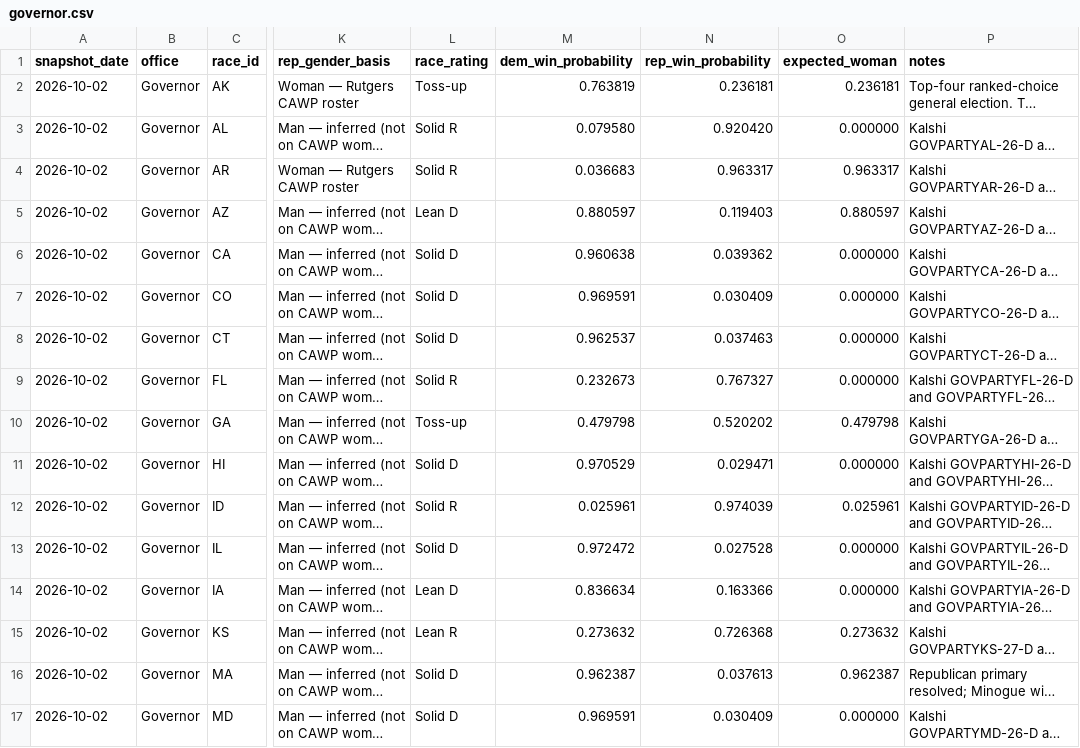
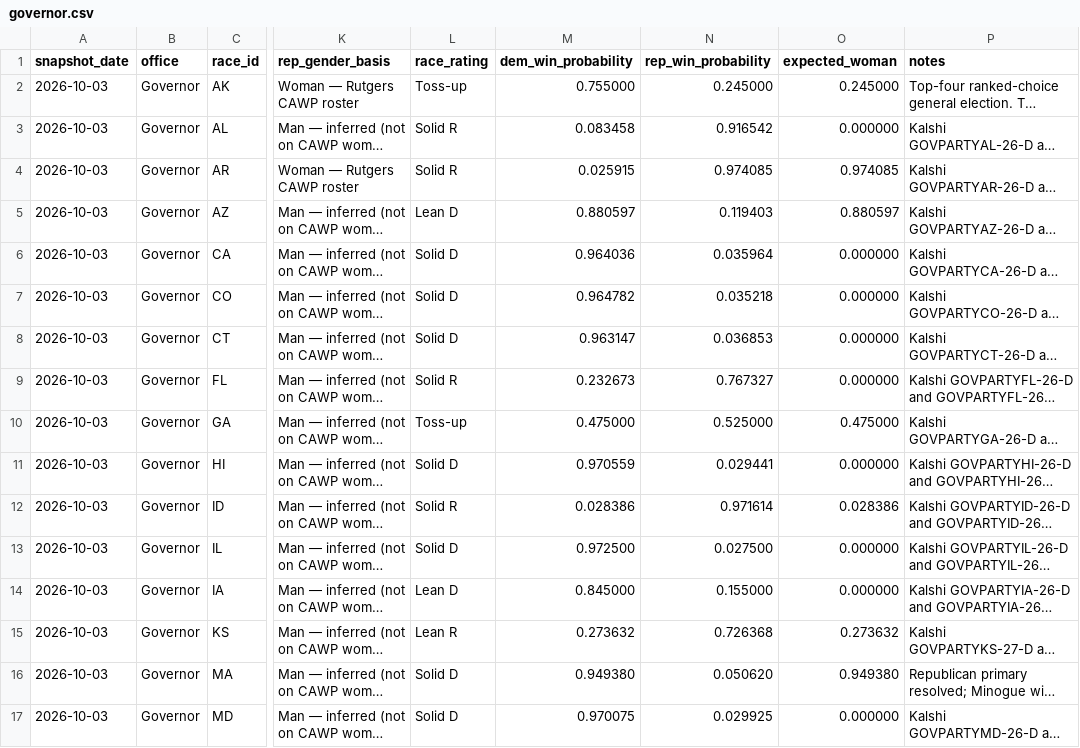
Before and after one commit to etrrosenman/morewomeninoffice, a CSV file: public/data/governor.csv, drawn as a sheet; only a part is shown, gaps mark what is left out; long unchanged cells end in …; the diff covers the shown part only; the diff names each change by its address in the sheet, - before the commit and + after, or states it on an @@ line.

```diff
--- a/public/data/governor.csv
+++ b/public/data/governor.csv
-A2:A17 (snapshot_date): 2026-10-02
+A2:A17 (snapshot_date): 2026-10-03
-M2 (dem_win_probability): 0.763819
+M2 (dem_win_probability): 0.755000
-N2 (rep_win_probability): 0.236181
+N2 (rep_win_probability): 0.245000
-O2 (expected_woman): 0.236181
+O2 (expected_woman): 0.245000
-M3 (dem_win_probability): 0.079580
+M3 (dem_win_probability): 0.083458
-N3 (rep_win_probability): 0.920420
+N3 (rep_win_probability): 0.916542
-M4 (dem_win_probability): 0.036683
+M4 (dem_win_probability): 0.025915
-N4 (rep_win_probability): 0.963317
+N4 (rep_win_probability): 0.974085
-O4 (expected_woman): 0.963317
+O4 (expected_woman): 0.974085
-M6 (dem_win_probability): 0.960638
+M6 (dem_win_probability): 0.964036
-N6 (rep_win_probability): 0.039362
+N6 (rep_win_probability): 0.035964
-M7 (dem_win_probability): 0.969591
+M7 (dem_win_probability): 0.964782
-N7 (rep_win_probability): 0.030409
+N7 (rep_win_probability): 0.035218
-M8 (dem_win_probability): 0.962537
+M8 (dem_win_probability): 0.963147
-N8 (rep_win_probability): 0.037463
+N8 (rep_win_probability): 0.036853
-M10 (dem_win_probability): 0.479798
+M10 (dem_win_probability): 0.475000
-N10 (rep_win_probability): 0.520202
+N10 (rep_win_probability): 0.525000
-O10 (expected_woman): 0.479798
+O10 (expected_woman): 0.475000
-M11 (dem_win_probability): 0.970529
+M11 (dem_win_probability): 0.970559
-N11 (rep_win_probability): 0.029471
+N11 (rep_win_probability): 0.029441
-M12 (dem_win_probability): 0.025961
+M12 (dem_win_probability): 0.028386
-N12 (rep_win_probability): 0.974039
+N12 (rep_win_probability): 0.971614
-O12 (expected_woman): 0.025961
+O12 (expected_woman): 0.028386
-M13 (dem_win_probability): 0.972472
+M13 (dem_win_probability): 0.972500
-N13 (rep_win_probability): 0.027528
+N13 (rep_win_probability): 0.027500
-M14 (dem_win_probability): 0.836634
+M14 (dem_win_probability): 0.845000
-N14 (rep_win_probability): 0.163366
+N14 (rep_win_probability): 0.155000
-M16 (dem_win_probability): 0.962387
+M16 (dem_win_probability): 0.949380
-N16 (rep_win_probability): 0.037613
+N16 (rep_win_probability): 0.050620
-O16 (expected_woman): 0.962387
+O16 (expected_woman): 0.949380
-M17 (dem_win_probability): 0.969591
+M17 (dem_win_probability): 0.970075
-N17 (rep_win_probability): 0.030409
+N17 (rep_win_probability): 0.029925
```
Also changed, not shown: 68 edited cells elsewhere in this file, public/data/house.csv, public/data/senate.csv.
